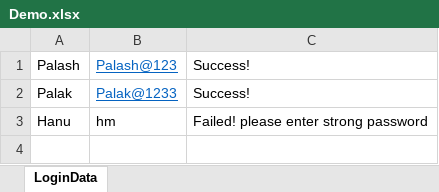
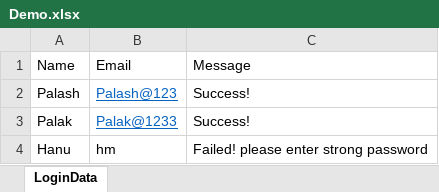
Before and after one commit to Palash9088/SeleniumBasicsNew, an Excel workbook: src/main/resources/Demo.xlsx, sheet LoginData, drawn as a sheet; values as stored, in another font and other column widths than the file's, no borders; the diff names each change by its address in the sheet, - before the commit and + after, or states it on an @@ line.

```diff
--- a/src/main/resources/Demo.xlsx (sheet LoginData)
+++ b/src/main/resources/Demo.xlsx (sheet LoginData)
+row 1: Name | Email | Message
```
Also changed, not shown: 10 other files.
